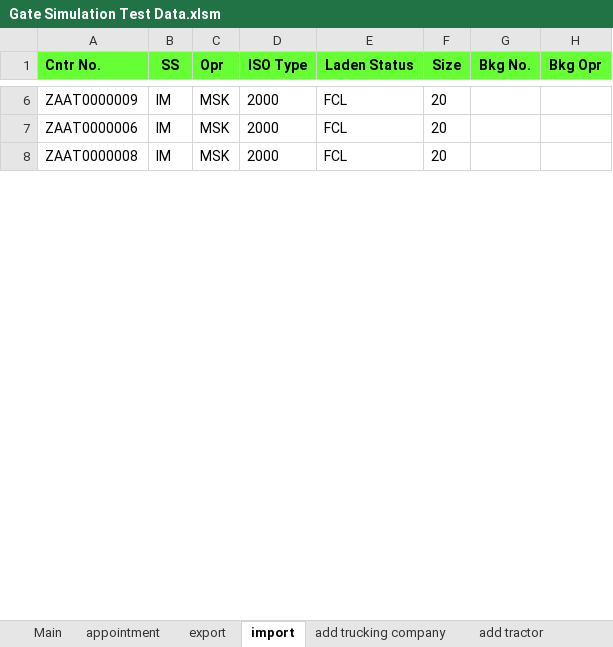
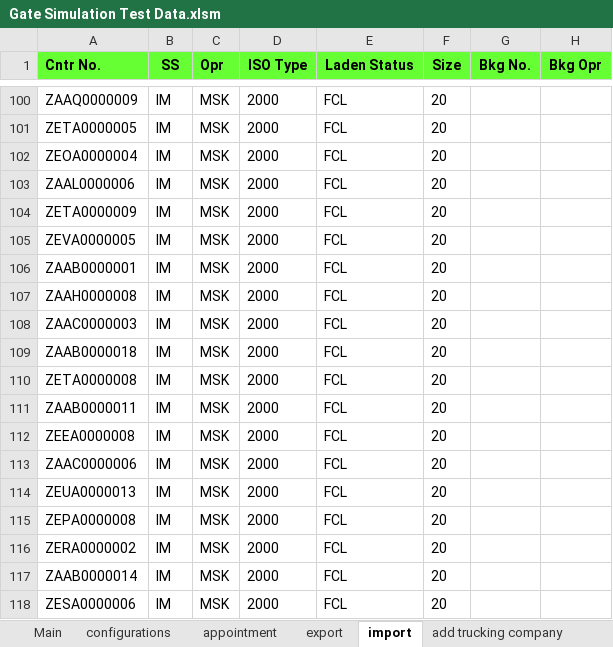
Before and after one commit to zandraetorma/Gate-Simulation, an Excel workbook: Test Data/Gate Simulation Test Data.xlsm, sheet import, drawn as a sheet; only a part is shown, gaps mark what is left out; values as stored, in another font and other column widths than the file's, no borders; addresses are those after the commit; the diff covers the shown part only; the diff names each change by its address in the sheet, - before the commit and + after, or states it on an @@ line.

Commit message:
-Fix Report (new template)
-Fix Test Data Preparation Template (get data from configuration sheet),
(make lane user input), add weight in preadvise

-Add insert trucking company, tractors, drivers on business unit related
tables

```diff
--- a/Test Data/Gate Simulation Test Data.xlsm (sheet import)
+++ b/Test Data/Gate Simulation Test Data.xlsm (sheet import)
+sheet tab: configurations
-A100 (Cntr No.): ZAAT0000009
+A100 (Cntr No.): ZAAQ0000009
+row 101: ZETA0000005 | IM | MSK | 2000 | FCL | 20
+row 102: ZEOA0000004 | IM | MSK | 2000 | FCL | 20
-A103 (Cntr No.): ZAAT0000006
+A103 (Cntr No.): ZAAL0000006
+row 104: ZETA0000009 | IM | MSK | 2000 | FCL | 20
+row 105: ZEVA0000005 | IM | MSK | 2000 | FCL | 20
+row 106: ZAAB0000001 | IM | MSK | 2000 | FCL | 20
-A107 (Cntr No.): ZAAT0000008
+A107 (Cntr No.): ZAAH0000008
+row 108: ZAAC0000003 | IM | MSK | 2000 | FCL | 20
+row 109: ZAAB0000018 | IM | MSK | 2000 | FCL | 20
+row 110: ZETA0000008 | IM | MSK | 2000 | FCL | 20
+row 111: ZAAB0000011 | IM | MSK | 2000 | FCL | 20
+row 112: ZEEA0000008 | IM | MSK | 2000 | FCL | 20
+row 113: ZAAC0000006 | IM | MSK | 2000 | FCL | 20
+row 114: ZEUA0000013 | IM | MSK | 2000 | FCL | 20
+row 115: ZEPA0000008 | IM | MSK | 2000 | FCL | 20
+row 116: ZERA0000002 | IM | MSK | 2000 | FCL | 20
+row 117: ZAAB0000014 | IM | MSK | 2000 | FCL | 20
+row 118: ZESA0000006 | IM | MSK | 2000 | FCL | 20
```
Also changed, not shown: 177 added rows and 7 edited cells elsewhere in this sheet, sheet appointment, sheet Main, sheet add trucking company, sheet add driver, sheet relate driver to company, sheet relate tractor to company, 2 more sheets, charts or pictures, 17 other files.
